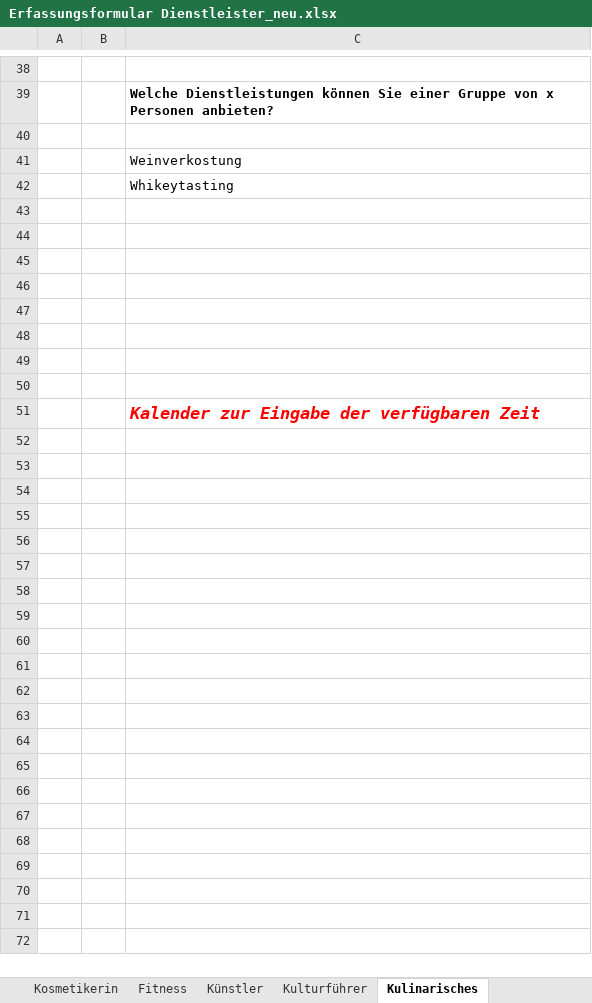
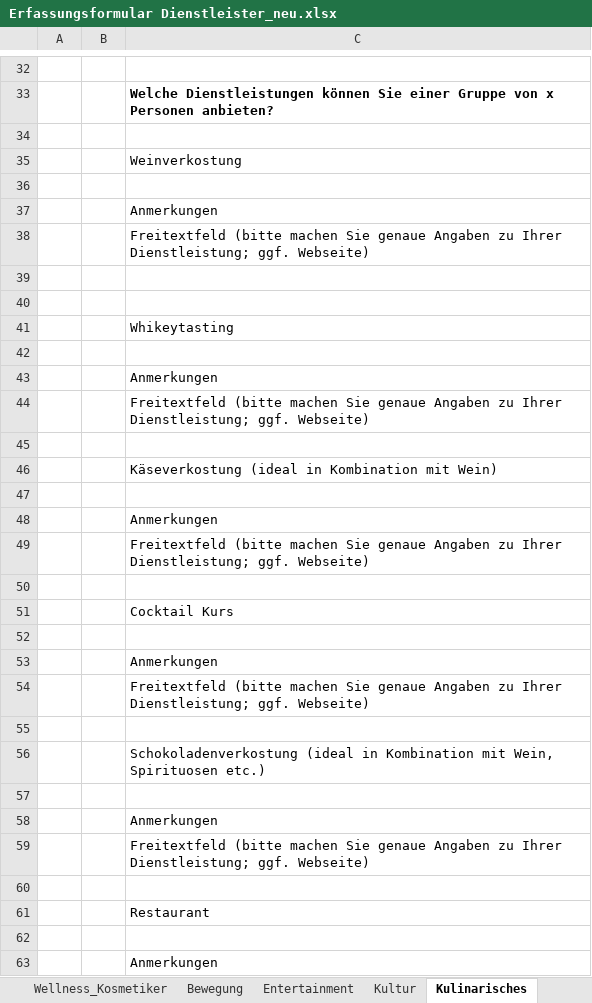
Before and after one commit to tbelmega/evt-plattform, an Excel workbook: 3.0_Software/3.1_Erfassungsseite Dienstleister/Erfassungsformular Dienstleister_neu.xlsx, sheet Kulinarisches, drawn as a sheet; only a part is shown, gaps mark what is left out; values as stored, in another font and other column widths than the file's, no borders; charts and pictures not drawn; addresses are those after the commit; the diff covers the shown part only; the diff names each change by its address in the sheet, - before the commit and + after, or states it on an @@ line.

```diff
--- a/3.0_Software/3.1_Erfassungsseite Dienstleister/Erfassungsformular Dienstleister_neu.xlsx (sheet Kulinarisches)
+++ b/3.0_Software/3.1_Erfassungsseite Dienstleister/Erfassungsformular Dienstleister_neu.xlsx (sheet Kulinarisches)
-sheet tab: Kosmetikerin
+sheet tab: Wellness_Kosmetiker
-sheet tab: Fitness
+sheet tab: Bewegung
-sheet tab: Künstler
+sheet tab: Entertainment
-sheet tab: Kulturführer
+sheet tab: Kultur
+row 36: (empty)
+row 37:  |  | Anmerkungen
+row 38:  |  | Freitextfeld (bitte machen Sie genaue Angaben zu Ihrer Dienstleistung; ggf. Webseite)
+row 39: (empty)
+row 40: (empty)
+row 43:  |  | Anmerkungen
+row 44:  |  | Freitextfeld (bitte machen Sie genaue Angaben zu Ihrer Dienstleistung; ggf. Webseite)
+row 46:  |  | Käseverkostung (ideal in Kombination mit Wein)
+row 48:  |  | Anmerkungen
+row 49:  |  | Freitextfeld (bitte machen Sie genaue Angaben zu Ihrer Dienstleistung; ggf. Webseite)
+row 51:  |  | Cocktail Kurs
+row 53:  |  | Anmerkungen
+row 54:  |  | Freitextfeld (bitte machen Sie genaue Angaben zu Ihrer Dienstleistung; ggf. Webseite)
+row 56:  |  | Schokoladenverkostung (ideal in Kombination mit Wein, Spirituosen etc.)
+row 58:  |  | Anmerkungen
+row 59:  |  | Freitextfeld (bitte machen Sie genaue Angaben zu Ihrer Dienstleistung; ggf. Webseite)
-C61: Kalender zur Eingabe der verfügbaren Zeit
+C61: Restaurant
@@ C61 text size: smaller, bold: on → off, italic: on → off, text colour: #FF0000 → black @@
+row 62: (empty)
+row 63:  |  | Anmerkungen
```
Also changed, not shown: 4 added rows, 9 removed rows, 4 edited cells and cell formats elsewhere in this sheet, sheet Wellness_Kosmetiker, sheet Kultur, sheet Bewegung, sheet Entertainment, sheet Wellness_Masseur, other sheet tabs, charts or pictures, 5 other files.
